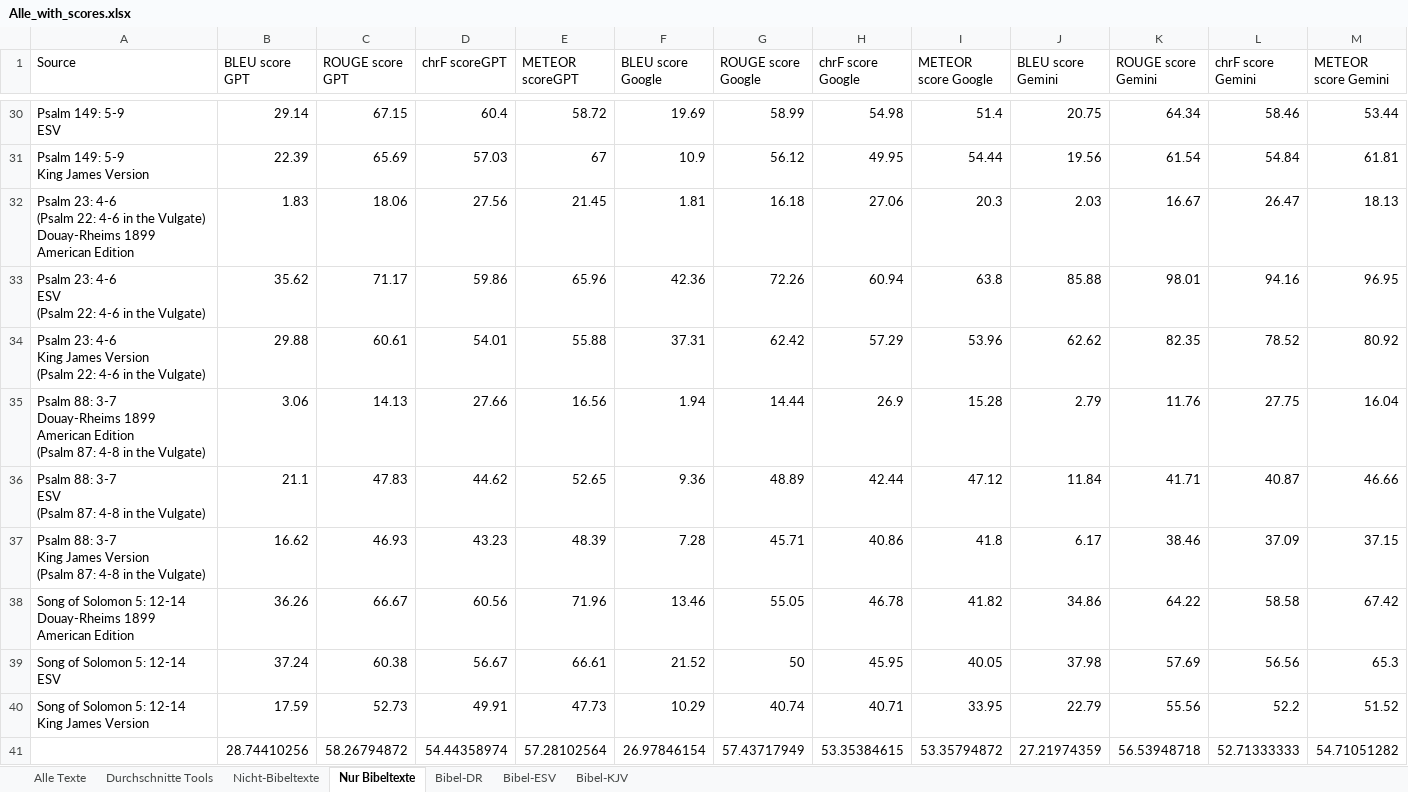
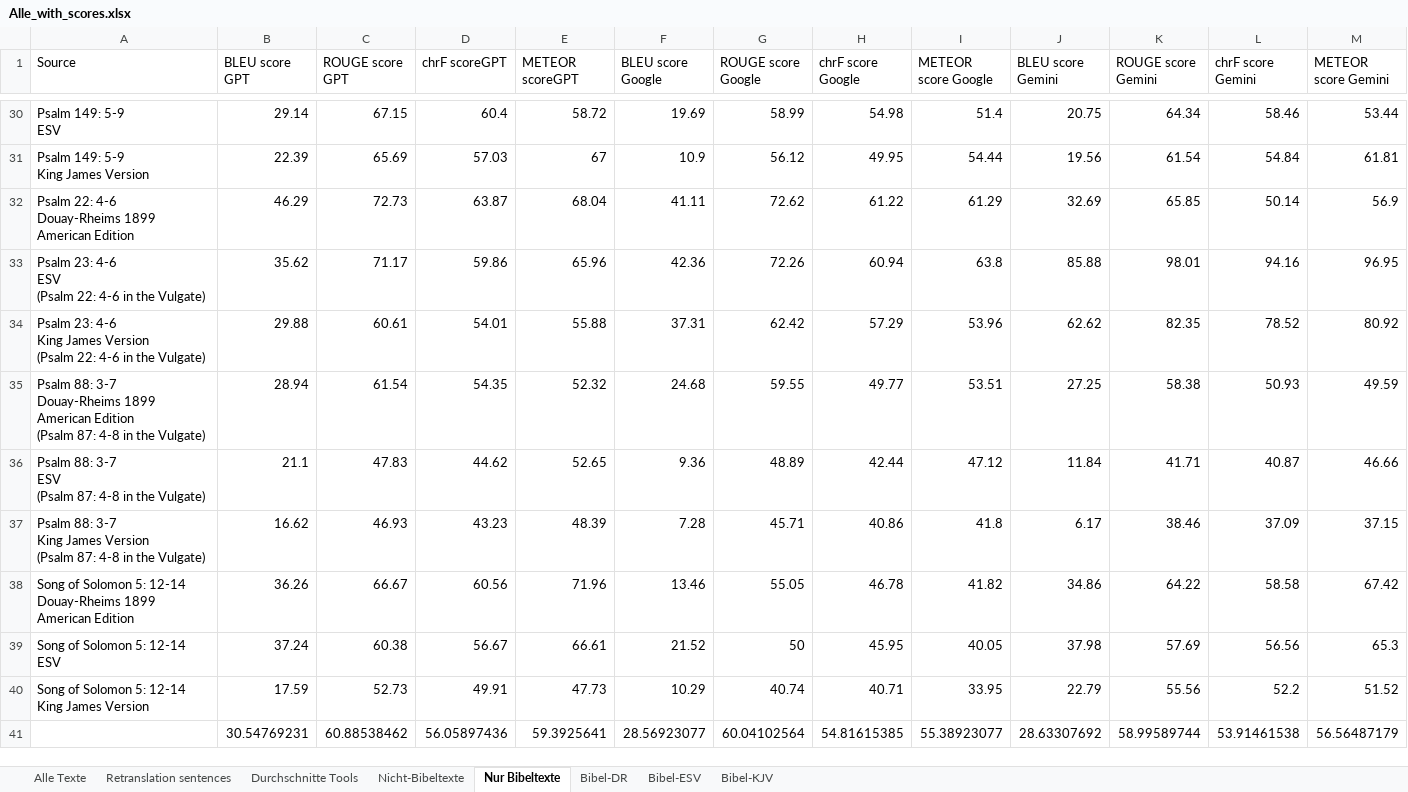
Before and after one commit to erscheckend/AI-DH, an Excel workbook: Data/Alle_with_scores.xlsx, sheet Nur Bibeltexte, drawn as a sheet; only a part is shown, gaps mark what is left out; values as stored, in another font and other column widths than the file's, no borders; conditional formats not drawn; removed rows and columns are numbered as before the commit, all else as after; rows hold the shown columns only; ↵ is a line break in a cell; the diff covers the shown part only; the diff names each change by its address in the sheet, - before the commit and + after, or states it on an @@ line.

```diff
--- a/Data/Alle_with_scores.xlsx (sheet Nur Bibeltexte)
+++ b/Data/Alle_with_scores.xlsx (sheet Nur Bibeltexte)
+sheet tab: Retranslation sentences
-row 32: Psalm 23: 4-6 ↵ (Psalm 22: 4-6 in the Vulgate) ↵ Douay-Rheims 1899 American Edition | 1.83 | 18.06 | 27.56 | 21.45 | 1.81 | 16.18 | 27.06 | 20.3 | 2.03 | 16.67 | 26.47 | 18.13
+row 32: Psalm 22: 4-6 ↵ Douay-Rheims 1899 American Edition | 46.29 | 72.73 | 63.87 | 68.04 | 41.11 | 72.62 | 61.22 | 61.29 | 32.69 | 65.85 | 50.14 | 56.9
-B35 (BLEU score GPT): 3.06
+B35 (BLEU score GPT): 28.94
-C35 (ROUGE score GPT): 14.13
+C35 (ROUGE score GPT): 61.54
-D35 (chrF scoreGPT): 27.66
+D35 (chrF scoreGPT): 54.35
-E35 (METEOR scoreGPT): 16.56
+E35 (METEOR scoreGPT): 52.32
-F35 (BLEU score Google): 1.94
+F35 (BLEU score Google): 24.68
-G35 (ROUGE score Google): 14.44
+G35 (ROUGE score Google): 59.55
-H35 (chrF score Google): 26.9
+H35 (chrF score Google): 49.77
-I35 (METEOR score Google): 15.28
+I35 (METEOR score Google): 53.51
-J35 (BLEU score Gemini): 2.79
+J35 (BLEU score Gemini): 27.25
-K35 (ROUGE score Gemini): 11.76
+K35 (ROUGE score Gemini): 58.38
-L35 (chrF score Gemini): 27.75
+L35 (chrF score Gemini): 50.93
-M35 (METEOR score Gemini): 16.04
+M35 (METEOR score Gemini): 49.59
-row 41:  | 28.74410256 | 58.26794872 | 54.44358974 | 57.28102564 | 26.97846154 | 57.43717949 | 53.35384615 | 53.35794872 | 27.21974359 | 56.53948718 | 52.71333333 | 54.71051282
+row 41:  | 30.54769231 | 60.88538462 | 56.05897436 | 59.3925641 | 28.56923077 | 60.04102564 | 54.81615385 | 55.38923077 | 28.63307692 | 58.99589744 | 53.91461538 | 56.56487179
```
Also changed, not shown: 6 edited cells elsewhere in this sheet, sheet Alle Texte, sheet Bibel-DR, formulas that keep their value.
